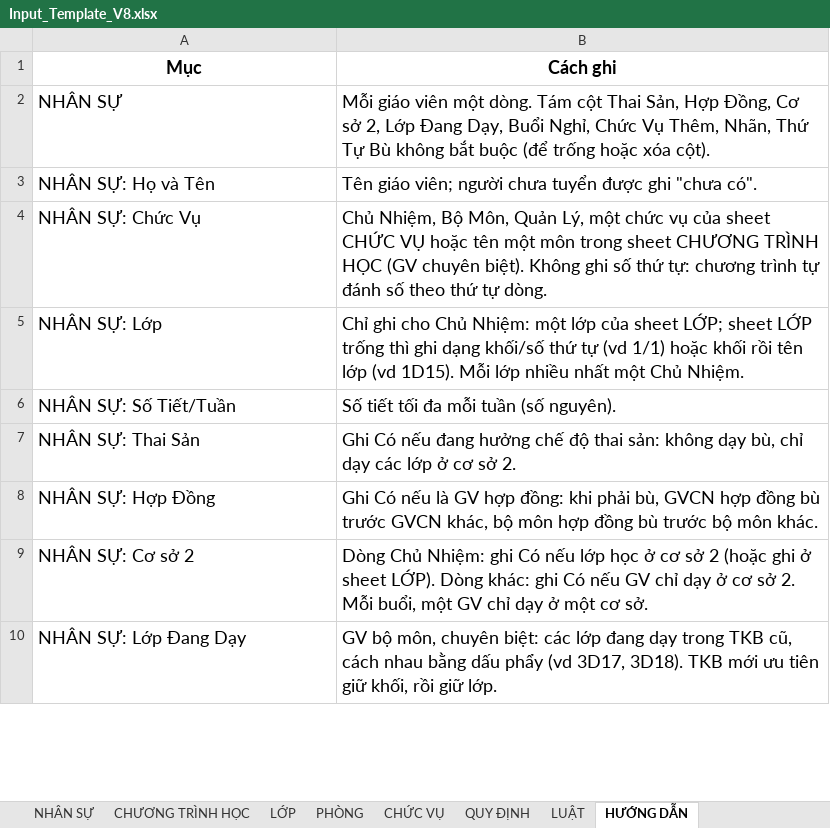
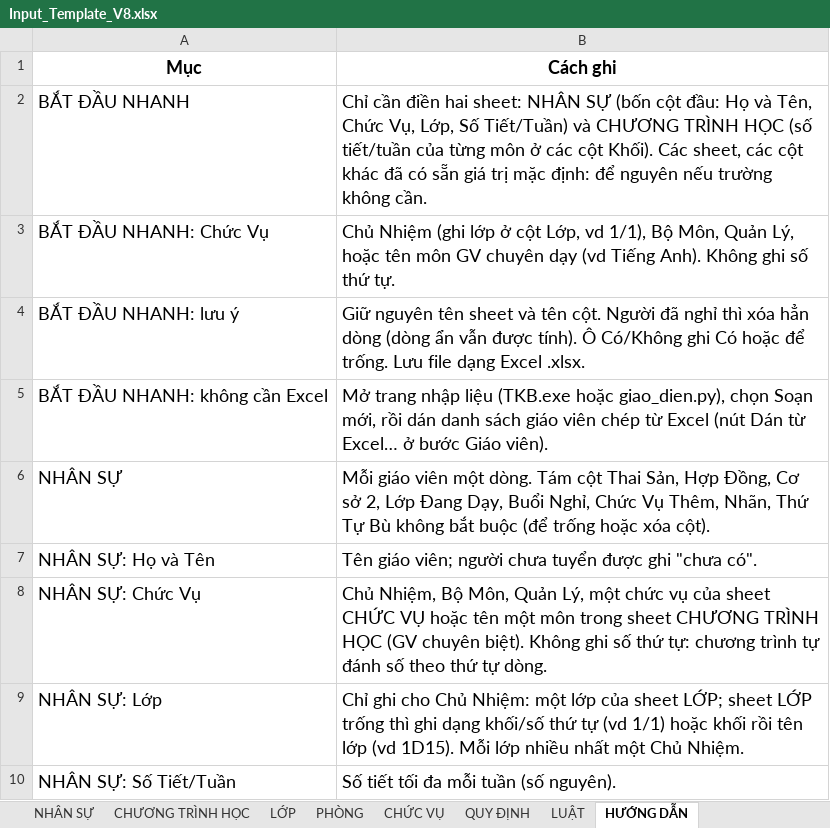
Before and after one commit to Maingochoanglong/TKB, an Excel workbook: data/Input_Template_V8.xlsx, sheet HƯỚNG DẪN, drawn as a sheet; only a part is shown; the shorter side is filled out with more unchanged rows; values as stored, in another font and other column widths than the file's, no borders; the diff names each change by its address in the sheet, - before the commit and + after, or states it on an @@ line.

```diff
--- a/data/Input_Template_V8.xlsx (sheet HƯỚNG DẪN)
+++ b/data/Input_Template_V8.xlsx (sheet HƯỚNG DẪN)
+row 2: BẮT ĐẦU NHANH | Chỉ cần điền hai sheet: NHÂN SỰ (bốn cột đầu: Họ và Tên, Chức Vụ, Lớp, Số Tiết/Tuần) và CHƯƠNG TRÌNH HỌC (số tiết/tuần của từng môn ở các cột Khối). Các sheet, các cột khác đã có sẵn giá trị mặc định: để nguyên nếu trường không cần.
+row 3: BẮT ĐẦU NHANH: Chức Vụ | Chủ Nhiệm (ghi lớp ở cột Lớp, vd 1/1), Bộ Môn, Quản Lý, hoặc tên môn GV chuyên dạy (vd Tiếng Anh). Không ghi số thứ tự.
+row 4: BẮT ĐẦU NHANH: lưu ý | Giữ nguyên tên sheet và tên cột. Người đã nghỉ thì xóa hẳn dòng (dòng ẩn vẫn được tính). Ô Có/Không ghi Có hoặc để trống. Lưu file dạng Excel .xlsx.
+row 5: BẮT ĐẦU NHANH: không cần Excel | Mở trang nhập liệu (TKB.exe hoặc giao_dien.py), chọn Soạn mới, rồi dán danh sách giáo viên chép từ Excel (nút Dán từ Excel… ở bước Giáo viên).
```
Also changed, not shown: 20 other files.
